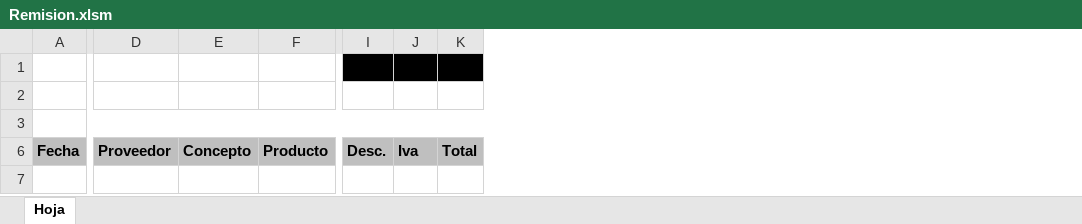
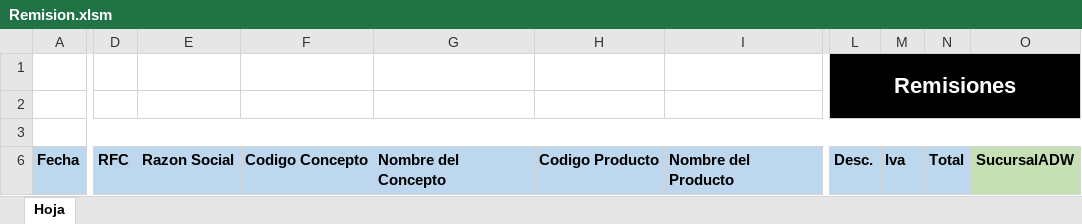
Before and after one commit to FCDesarrollo/CRM, an Excel workbook: DashEmpresa/lotes/Remision.xlsm, sheet Hoja, drawn as a sheet; only a part is shown, gaps mark what is left out; values as stored, in another font and other column widths than the file's, no borders; removed rows and columns are numbered as before the commit, all else as after; rows hold the shown columns only; the diff covers the shown part only; the diff names each change by its address in the sheet, - before the commit and + after, or states it on an @@ line.

```diff
--- a/DashEmpresa/lotes/Remision.xlsm (sheet Hoja)
+++ b/DashEmpresa/lotes/Remision.xlsm (sheet Hoja)
-column D, row 6: Proveedor
-column E, row 6: Concepto
-column F, row 6: Producto
+column D, row 6: RFC
+column E, row 6: Razon Social
+column F, row 6: Codigo Concepto
+column G, row 6: Nombre del Concepto
+column H, row 6: Codigo Producto
+column I, row 6: Nombre del Producto
+column O, row 6: SucursalADW
-row 1: (empty)
+row 1:  |  |  |  |  |  |  | Remisiones
-L2:N2 fill: none
+L2:N2 fill: #000000
-A6 fill: #BFBFBF
+A6 fill: #BDD7EE
-L6:N6 fill: #BFBFBF
+L6:N6 fill: #BDD7EE
```
Also changed, not shown: 8 added columns and cell formats elsewhere in this sheet, DashEmpresa/lotes/ConsumoDiesel.xlsm, 4 other files.
